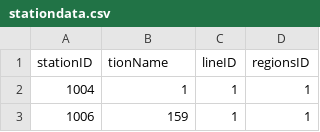
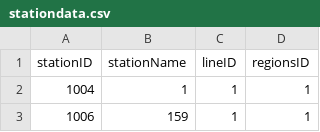
Before and after one commit to CodingLiOOT/fwwb_professional_team, a CSV file: dataInsert/stationdata.csv, drawn as a sheet; only a part is shown.

Commit message:
Update stationdata.csv

```diff
--- a/dataInsert/stationdata.csv
+++ b/dataInsert/stationdata.csv
@@ -1,2 +1,2 @@
-stationID,tionName,lineID,regionsID
+stationID,stationName,lineID,regionsID
 1004,1,1,1
```
